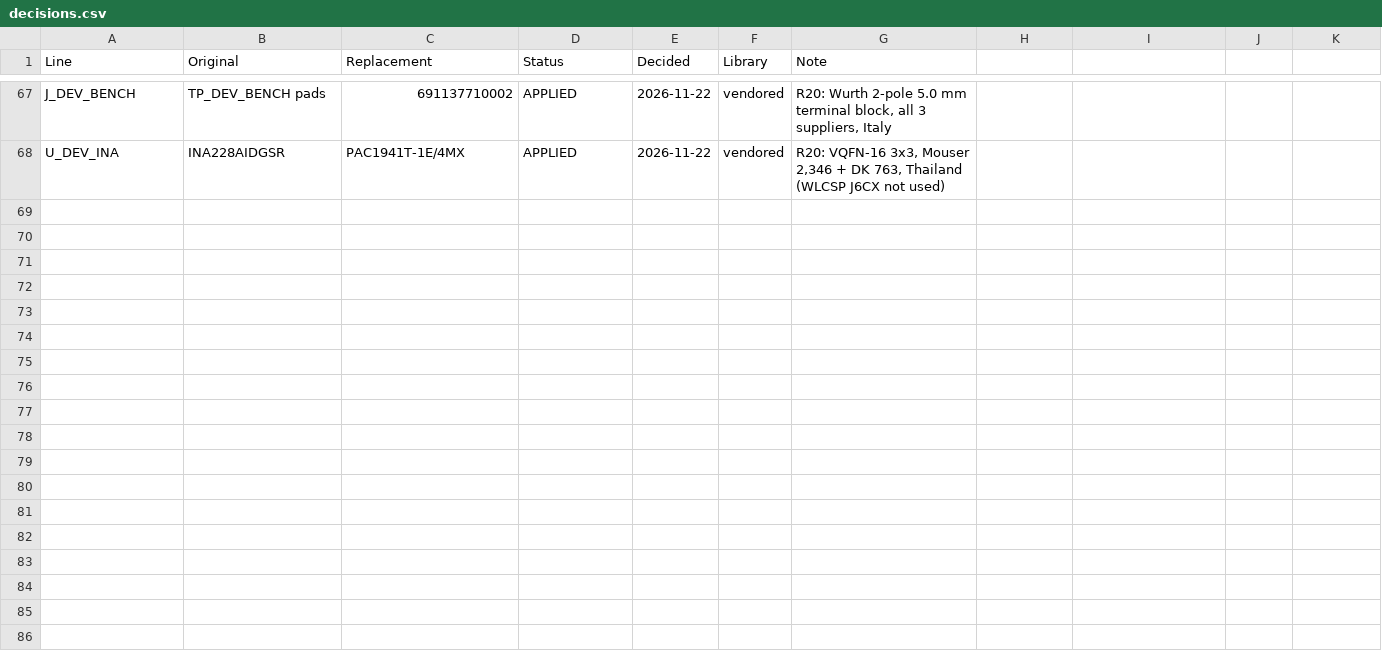
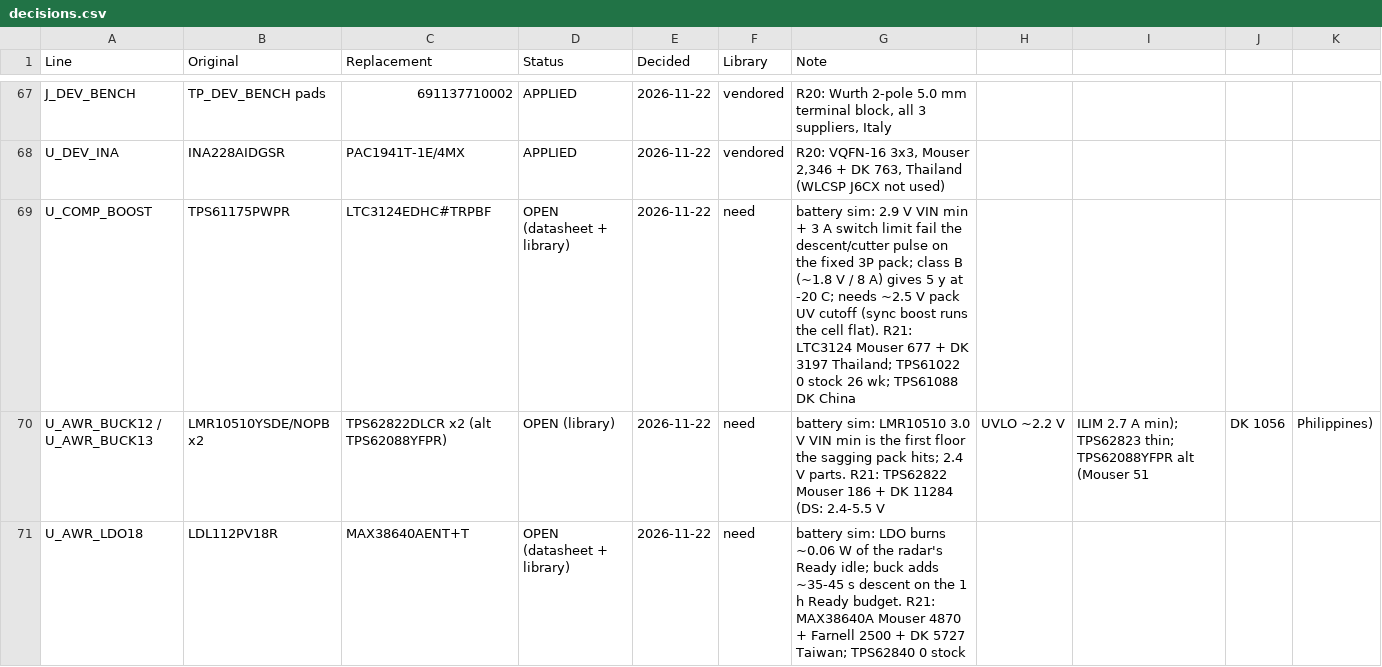
Before and after one commit to noverloop/smash-v3, a CSV file: availability/decisions.csv, drawn as a sheet; only a part is shown, gaps mark what is left out.

```diff
--- a/availability/decisions.csv
+++ b/availability/decisions.csv
@@ -68 +68,4 @@ J_DEV_BENCH,TP_DEV_BENCH pads,691137710002,APPLIED,2026-11-22,vendored,"R20: Wur
 U_DEV_INA,INA228AIDGSR,PAC1941T-1E/4MX,APPLIED,2026-11-22,vendored,"R20: VQFN-16 3x3, Mouser 2,346 + DK 763, Thailand (WLCSP J6CX not used)"
+U_COMP_BOOST,TPS61175PWPR,LTC3124EDHC#TRPBF,OPEN (datasheet + library),2026-11-22,need,battery sim: 2.9 V VIN min + 3 A switch limit fail the descent/cutter pulse on the fixed 3P pack; class B (~1.8 V / 8 A) gives 5 y at -20 C; needs ~2.5 V pack UV cutoff (sync boost runs the cell flat). R21: LTC3124 Mouser 677 + DK 3197 Thailand; TPS61022 0 stock 26 wk; TPS61088 DK China
+U_AWR_BUCK12 / U_AWR_BUCK13,LMR10510YSDE/NOPB x2,"TPS62822DLCR x2 (alt TPS62088YFPR)",OPEN (library),2026-11-22,need,battery sim: LMR10510 3.0 V VIN min is the first floor the sagging pack hits; 2.4 V parts. R21: TPS62822 Mouser 186 + DK 11284 (DS: 2.4-5.5 V, UVLO ~2.2 V, ILIM 2.7 A min); TPS62823 thin; TPS62088YFPR alt (Mouser 51, DK 1056, Philippines)
+U_AWR_LDO18,LDL112PV18R,MAX38640AENT+T,OPEN (datasheet + library),2026-11-22,need,battery sim: LDO burns ~0.06 W of the radar's Ready idle; buck adds ~35-45 s descent on the 1 h Ready budget. R21: MAX38640A Mouser 4870 + Farnell 2500 + DK 5727 Taiwan; TPS62840 0 stock
```
Also changed, not shown: 5 other files.
